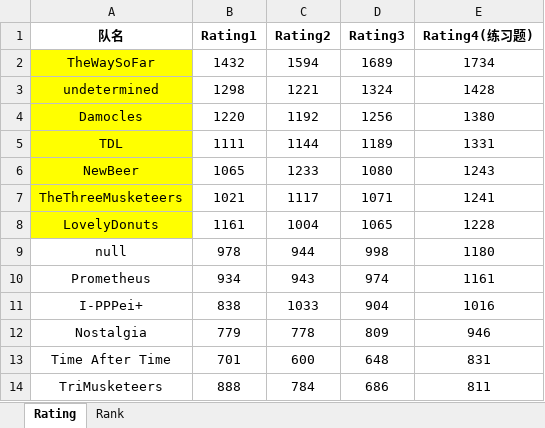
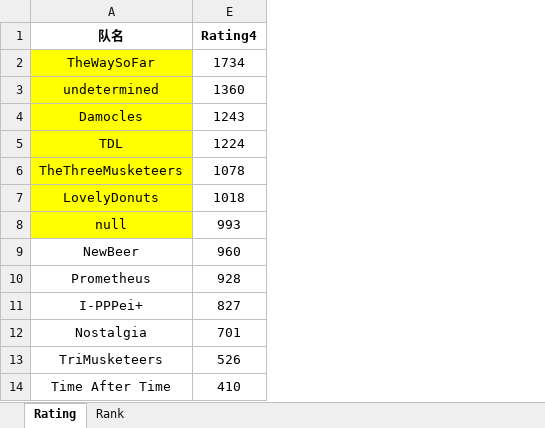
Before and after one commit to LiangMingyang/buaaicpc, an Excel workbook: public/excel/Rating.xlsx, sheet Rating, drawn as a sheet; values as stored, in another font and other column widths than the file's, no borders; removed rows and columns are numbered as before the commit, all else as after; the diff names each change by its address in the sheet, - before the commit and + after, or states it on an @@ line.

```diff
--- a/public/excel/Rating.xlsx (sheet Rating)
+++ b/public/excel/Rating.xlsx (sheet Rating)
@@ column B (Rating1) hidden, rows 2-5: 1432 | 1298 | 1220 | 1111; rows 7-13: 1021 | 1161 | 978 | 934 | 838 | 779 | 701 @@
@@ column C (Rating2) hidden, rows 2-5: 1594 | 1221 | 1192 | 1144; rows 7-13: 1117 | 1004 | 944 | 943 | 1033 | 778 | 600 @@
@@ column D (Rating3) hidden, rows 2-5: 1689 | 1324 | 1256 | 1189; rows 7-13: 1071 | 1065 | 998 | 974 | 904 | 809 | 648 @@
-column E (Rating4(练习题)), rows 2-5: 1734 | 1428 | 1380 | 1331; rows 7-13: 1241 | 1228 | 1180 | 1161 | 1016 | 946 | 831
+column E (Rating4), rows 2-8: 1734 | 1360 | 1243 | 1224 | 1078 | 1018 | 993; rows 10-12: 928 | 827 | 701; row 14: 410
-A8 fill: none
+A8 fill: #FFFF00
@@ row 6 moved to row 9: NewBeer @@
@@ row 14 moved to row 13: TriMusketeers @@
```
Also changed, not shown: sheet Rank, 3 other files.
